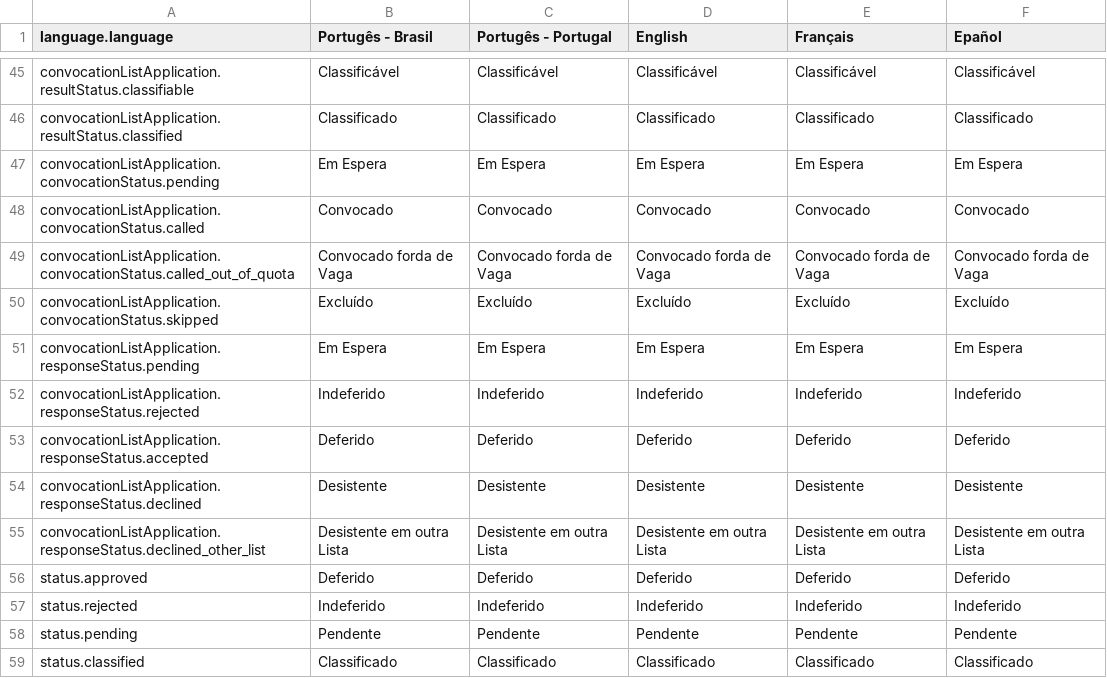
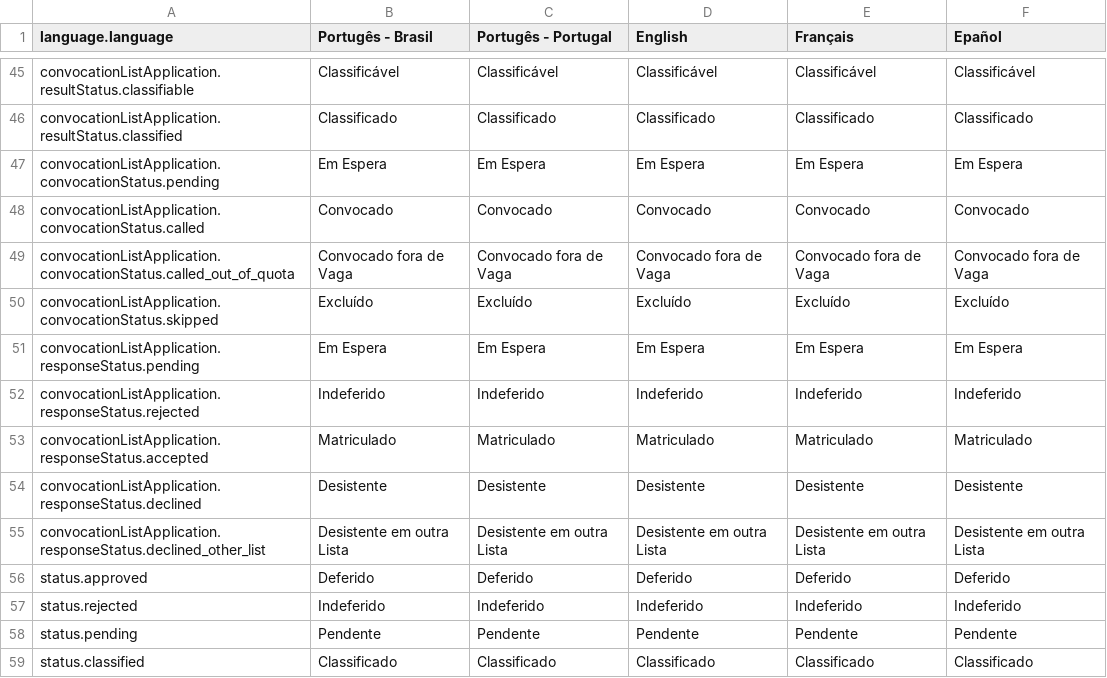
Before and after one commit to uniselec/uniselec-admin, a CSV file: src/content.csv, drawn as a sheet; only a part is shown, gaps mark what is left out.

```diff
--- a/src/content.csv
+++ b/src/content.csv
@@ -48,3 +48,3 @@ convocationListApplication.convocationStatus.pending, Em Espera, Em Espera, Em E
 convocationListApplication.convocationStatus.called, Convocado, Convocado, Convocado, Convocado, Convocado
-convocationListApplication.convocationStatus.called_out_of_quota, Convocado forda de Vaga, Convocado forda de Vaga, Convocado forda de Vaga, Convocado forda de Vaga, Convocado forda de Vaga
+convocationListApplication.convocationStatus.called_out_of_quota, Convocado fora de Vaga, Convocado fora de Vaga, Convocado fora de Vaga, Convocado fora de Vaga, Convocado fora de Vaga
 convocationListApplication.convocationStatus.skipped, Excluído, Excluído, Excluído, Excluído, Excluído
@@ -52,3 +52,3 @@ convocationListApplication.responseStatus.pending, Em Espera, Em Espera, Em Espe
 convocationListApplication.responseStatus.rejected, Indeferido, Indeferido, Indeferido, Indeferido, Indeferido
-convocationListApplication.responseStatus.accepted, Deferido, Deferido, Deferido, Deferido, Deferido
+convocationListApplication.responseStatus.accepted, Matriculado, Matriculado, Matriculado, Matriculado, Matriculado
 convocationListApplication.responseStatus.declined, Desistente, Desistente, Desistente, Desistente, Desistente
```
Also changed, not shown: 1 other file.
